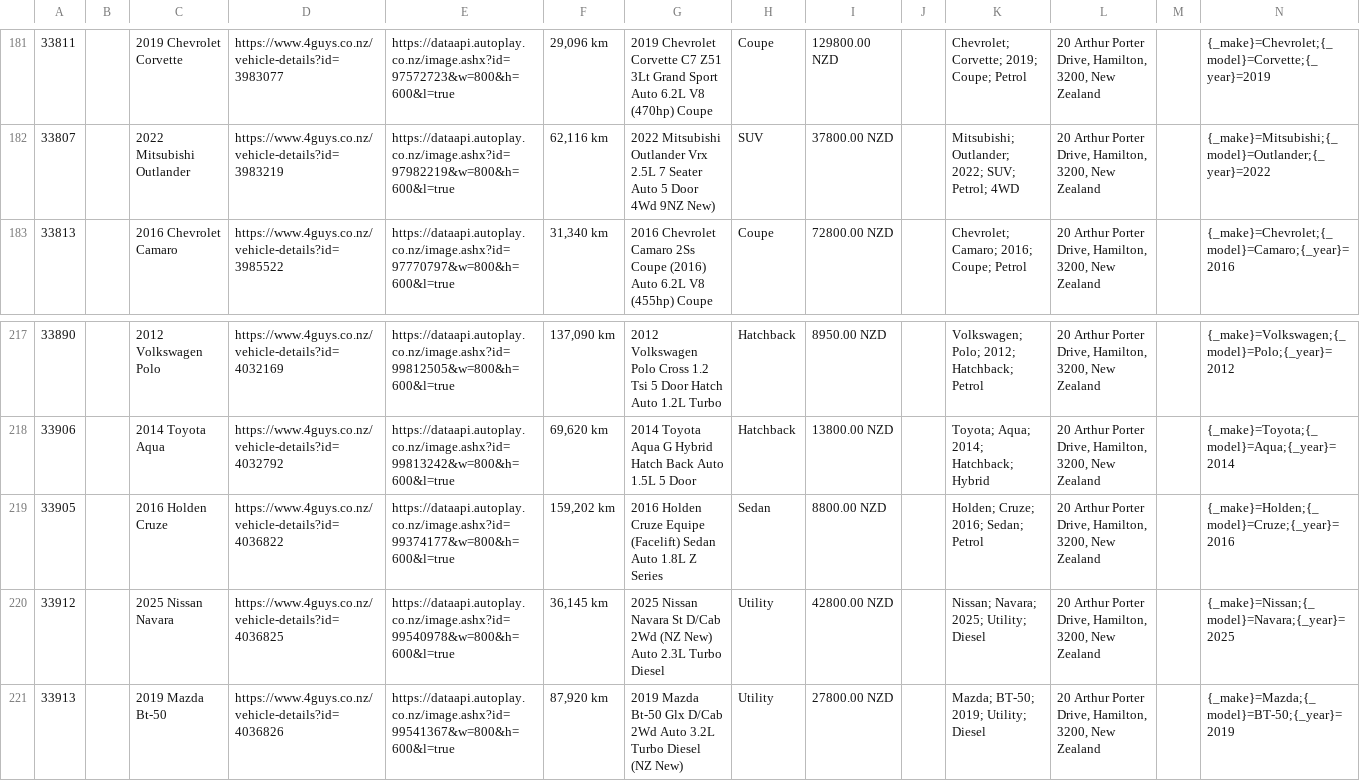
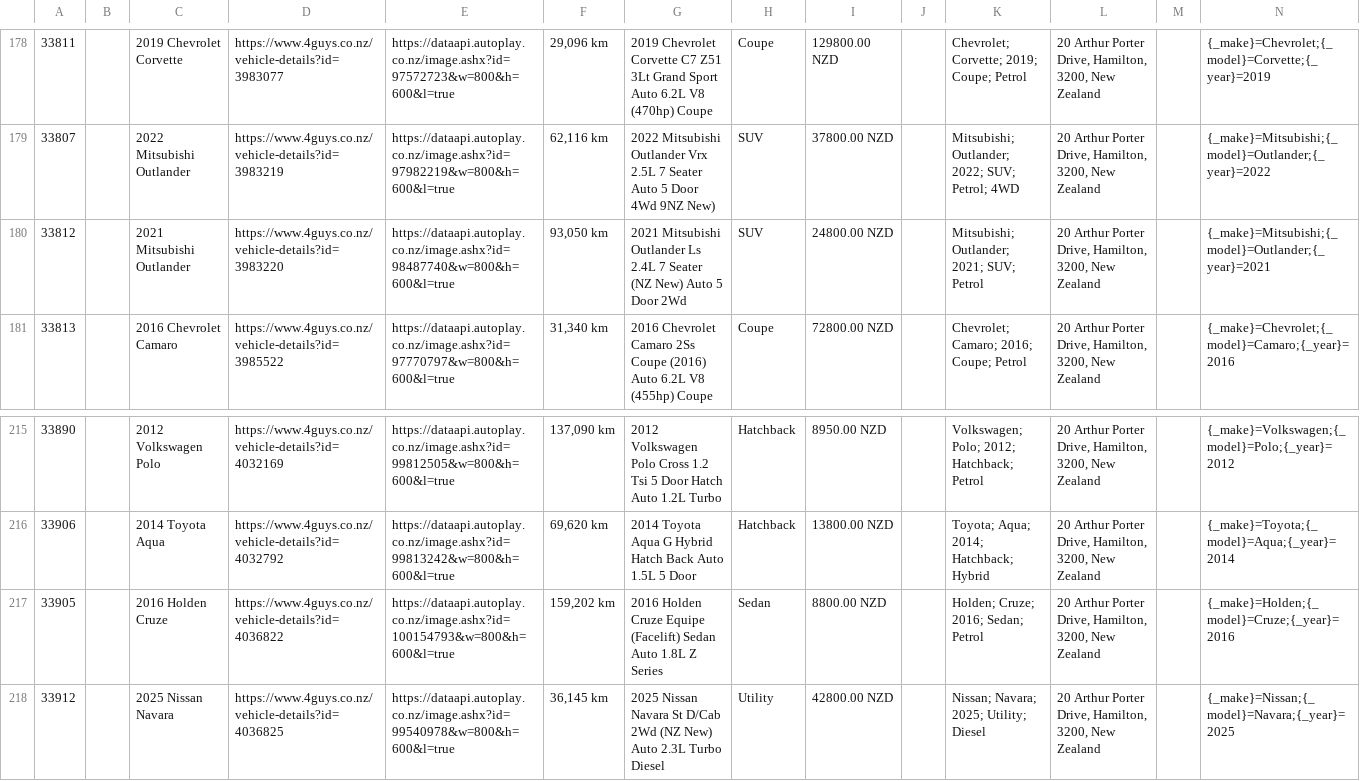
Before and after one commit to enquiries-svg/4guys-sitemap, a CSV file: remarketing-feed.csv, drawn as a sheet; only a part is shown, gaps mark what is left out; the shorter side is filled out with more unchanged rows; addresses are those after the commit; rows hold the shown columns only; the diff covers the shown part only; the diff names each change by its address in the sheet, - before the commit and + after, or states it on an @@ line.

```diff
--- a/remarketing-feed.csv
+++ b/remarketing-feed.csv
+row 180: 33812 |  | 2021 Mitsubishi Outlander | https://www.4guys.co.nz/vehicle-details?id=3983220 | https://dataapi.autoplay.co.nz/image.ashx?id=98487740&w=800&h=600&l=true | 93,050 km | 2021 Mitsubishi Outlander Ls 2.4L 7 Seater (NZ New) Auto 5 Door 2Wd | SUV | 24800.00 NZD |  | Mitsubishi; Outlander; 2021; SUV; Petrol | 20 Arthur Porter Drive, Hamilton, 3200, New Zealand |  | {_make}=Mitsubishi;{_model}=Outlander;{_year}=2021
-E217: https://dataapi.autoplay.co.nz/image.ashx?id=99374177&w=800&h=600&l=true
+E217: https://dataapi.autoplay.co.nz/image.ashx?id=100154793&w=800&h=600&l=true
```
Also changed, not shown: 3 added rows, 3 removed rows and 4 edited cells elsewhere in this file, meta-vehicle-feed.csv, tiktok-vehicle-feed.csv, 3 other files.
